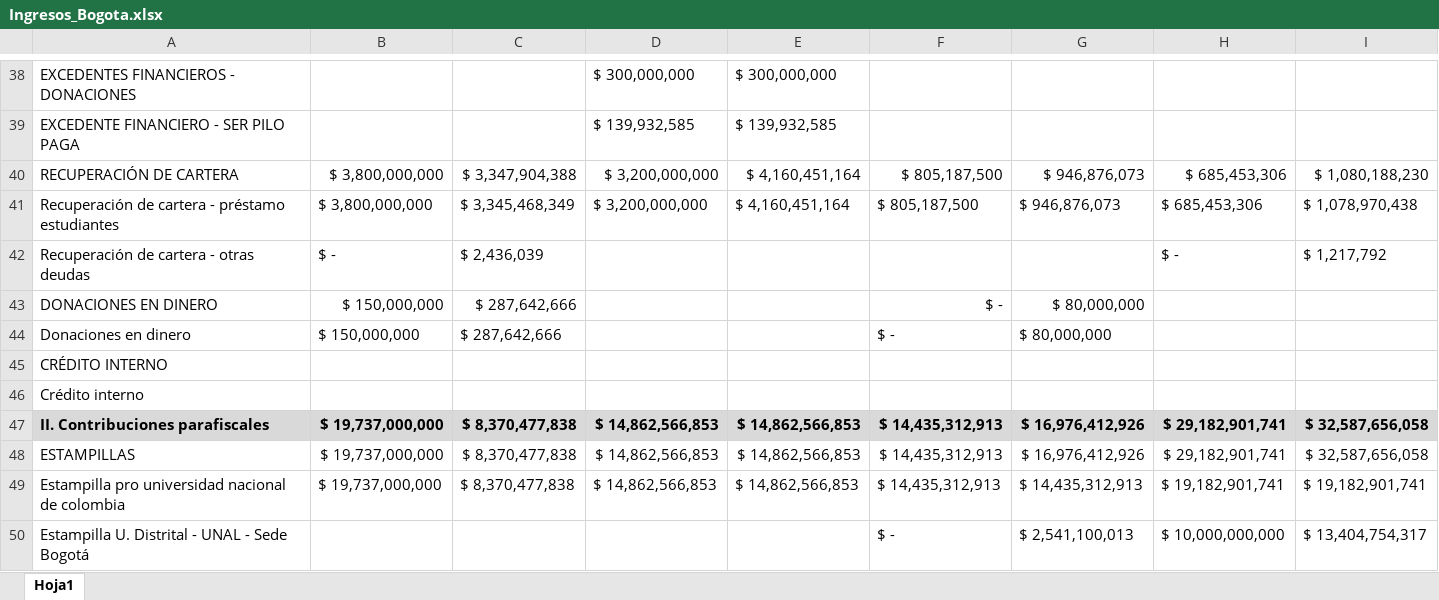
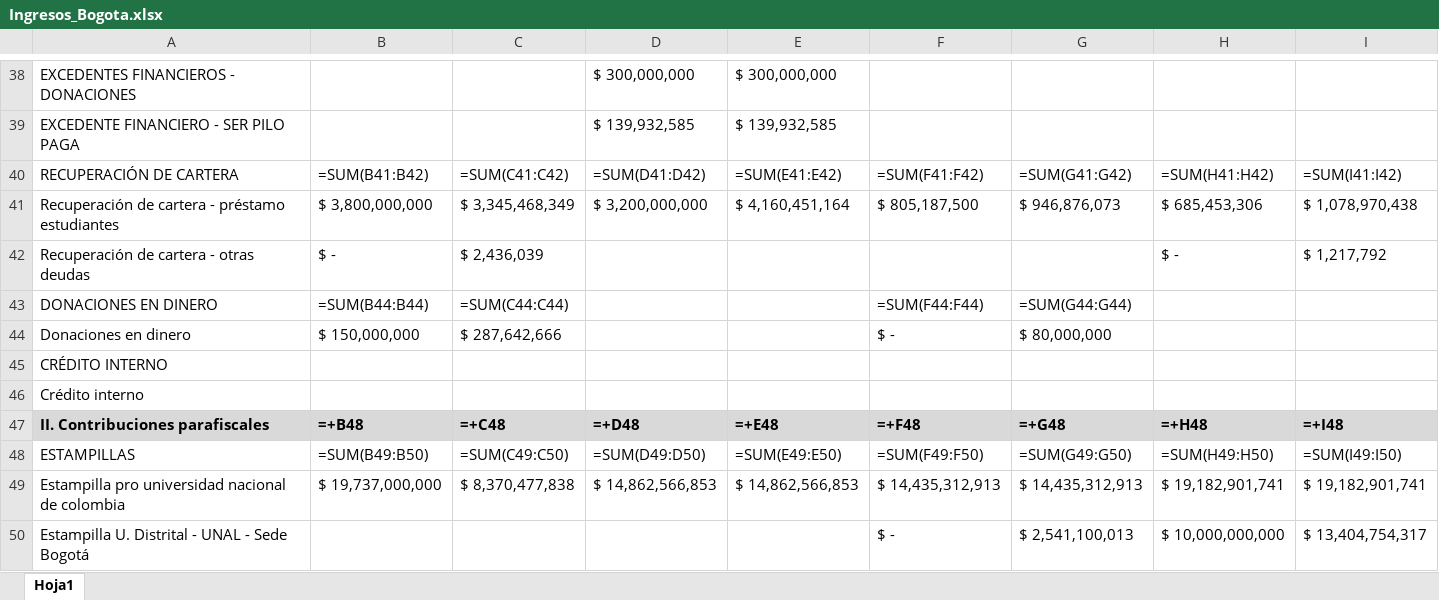
Before and after one commit to estadisticaun/DatosMemoria, an Excel workbook: Ingresos_Bogota.xlsx, sheet Hoja1, drawn as a sheet; only a part is shown, gaps mark what is left out; values as stored, in another font and other column widths than the file's, no borders; formulas without a stored value are shown as written; removed rows and columns are numbered as before the commit, all else as after; rows hold the shown columns only; the diff covers the shown part only; the diff names each change by its address in the sheet, - before the commit and + after, or states it on an @@ line.

```diff
--- a/Ingresos_Bogota.xlsx (sheet Hoja1)
+++ b/Ingresos_Bogota.xlsx (sheet Hoja1)
-row 40: RECUPERACIÓN DE CARTERA | $ 3,800,000,000 | $ 3,347,904,388 | $ 3,200,000,000 | $ 4,160,451,164 | $ 805,187,500 | $ 946,876,073 | $ 685,453,306 | $ 1,080,188,230
+row 40: RECUPERACIÓN DE CARTERA | =SUM(B41:B42) | =SUM(C41:C42) | =SUM(D41:D42) | =SUM(E41:E42) | =SUM(F41:F42) | =SUM(G41:G42) | =SUM(H41:H42) | =SUM(I41:I42)
-row 43: DONACIONES EN DINERO | $ 150,000,000 | $ 287,642,666 |  |  | $ - | $ 80,000,000
+row 43: DONACIONES EN DINERO | =SUM(B44:B44) | =SUM(C44:C44) |  |  | =SUM(F44:F44) | =SUM(G44:G44)
-row 45: CRÉDITO INTERNO
+row 45: CRÉDITO INTERNO
-row 47: II. Contribuciones parafiscales | $ 19,737,000,000 | $ 8,370,477,838 | $ 14,862,566,853 | $ 14,862,566,853 | $ 14,435,312,913 | $ 16,976,412,926 | $ 29,182,901,741 | $ 32,587,656,058
-row 48: ESTAMPILLAS | $ 19,737,000,000 | $ 8,370,477,838 | $ 14,862,566,853 | $ 14,862,566,853 | $ 14,435,312,913 | $ 16,976,412,926 | $ 29,182,901,741 | $ 32,587,656,058
+row 47: II. Contribuciones parafiscales | =+B48 | =+C48 | =+D48 | =+E48 | =+F48 | =+G48 | =+H48 | =+I48
+row 48: ESTAMPILLAS | =SUM(B49:B50) | =SUM(C49:C50) | =SUM(D49:D50) | =SUM(E49:E50) | =SUM(F49:F50) | =SUM(G49:G50) | =SUM(H49:H50) | =SUM(I49:I50)
```
Also changed, not shown: 39 added rows, 39 removed rows and cell formats elsewhere in this sheet, Gastos_Amazonia.xlsx, Gastos_Palmira.xlsx, 57 other files.
